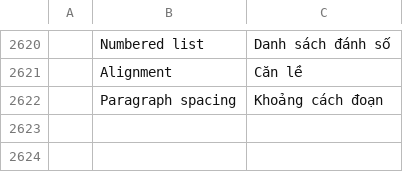
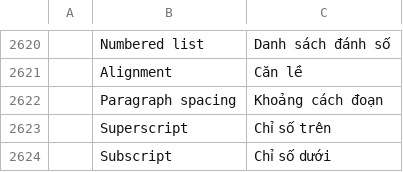
Before and after one commit to OddTony/clone.pdfcraft, a TSV file: crates/ui-egui/src/i18n/vi.tsv, drawn as a sheet; only a part is shown, gaps mark what is left out; the diff names each change by its address in the sheet, - before the commit and + after, or states it on an @@ line.

```diff
--- a/crates/ui-egui/src/i18n/vi.tsv
+++ b/crates/ui-egui/src/i18n/vi.tsv
+row 2623:  | Superscript | Chỉ số trên
+row 2624:  | Subscript | Chỉ số dưới
```
Also changed, not shown: 1 other file.
